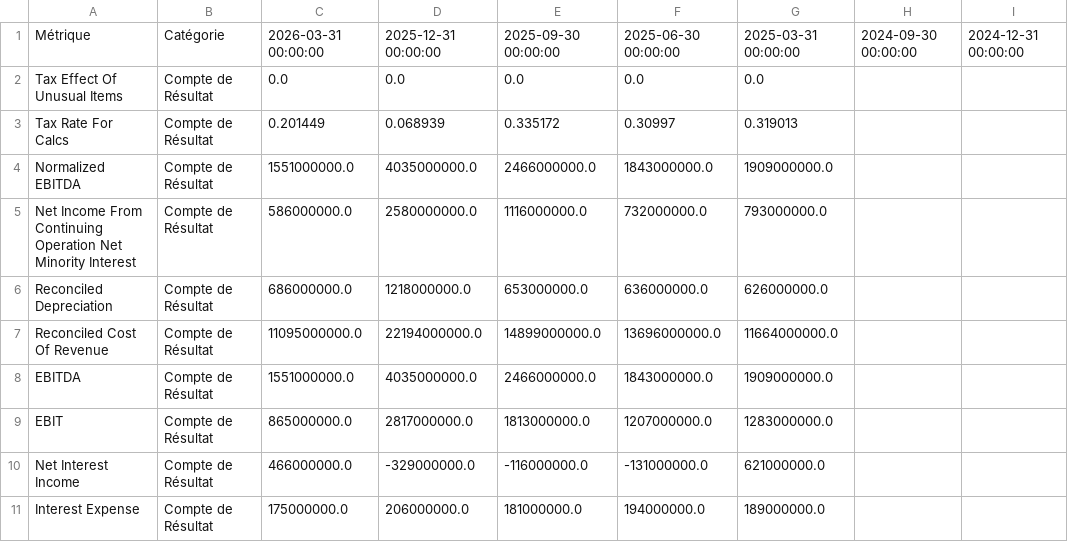
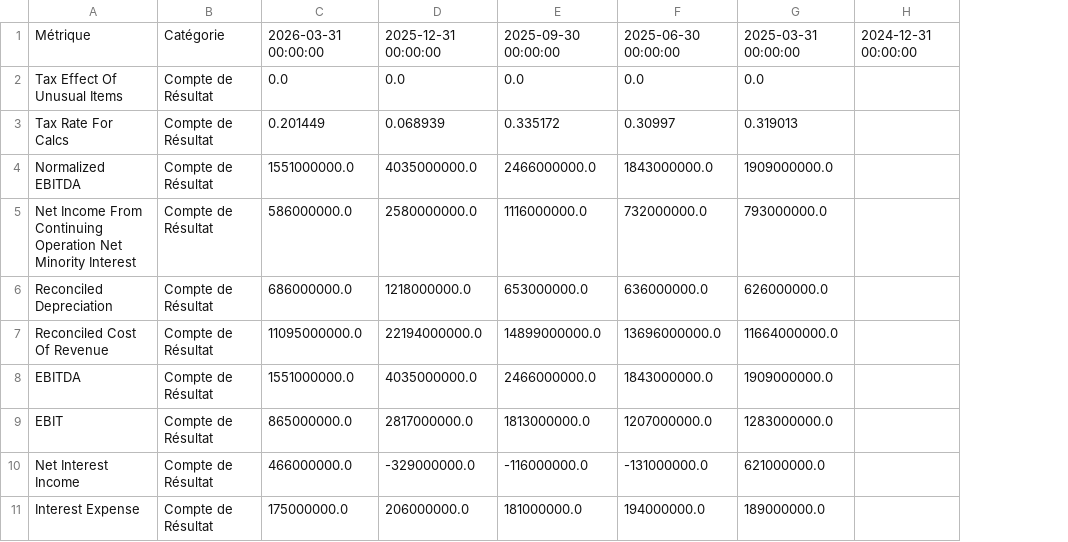
Before and after one commit to thomashossen/cgp-optimizer, a CSV file: historique/AIR.PA_quar.csv, drawn as a sheet; only a part is shown; the diff names each change by its address in the sheet, - before the commit and + after, or states it on an @@ line.

```diff
--- a/historique/AIR.PA_quar.csv
+++ b/historique/AIR.PA_quar.csv
-column H, row 1: 2024-09-30 00:00:00
```
Also changed, not shown: historique/EN.PA_quar.csv, historique/LR.PA_quar.csv, 55 other files.
